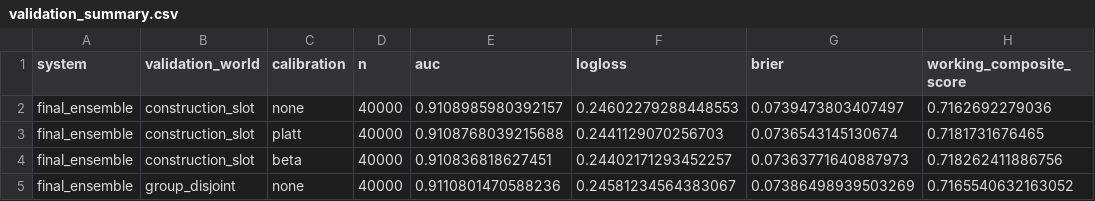
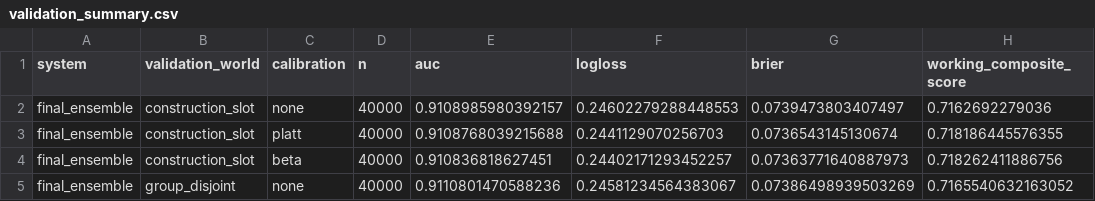
Before and after one commit to khalwaniev/financial-stress-prediction, a CSV file: results/validation_summary.csv, drawn as a sheet.

Commit message:
Correct Platt composite score

```diff
--- a/results/validation_summary.csv
+++ b/results/validation_summary.csv
@@ -2,3 +2,3 @@ system,validation_world,calibration,n,auc,logloss,brier,working_composite_score
 final_ensemble,construction_slot,none,40000,0.9108985980392157,0.24602279288448553,0.0739473803407497,0.7162692279036
-final_ensemble,construction_slot,platt,40000,0.9108768039215688,0.2441129070256703,0.0736543145130674,0.7181731676465
+final_ensemble,construction_slot,platt,40000,0.9108768039215688,0.2441129070256703,0.0736543145130674,0.718186445576355
 final_ensemble,construction_slot,beta,40000,0.910836818627451,0.24402171293452257,0.07363771640887973,0.718262411886756
```
